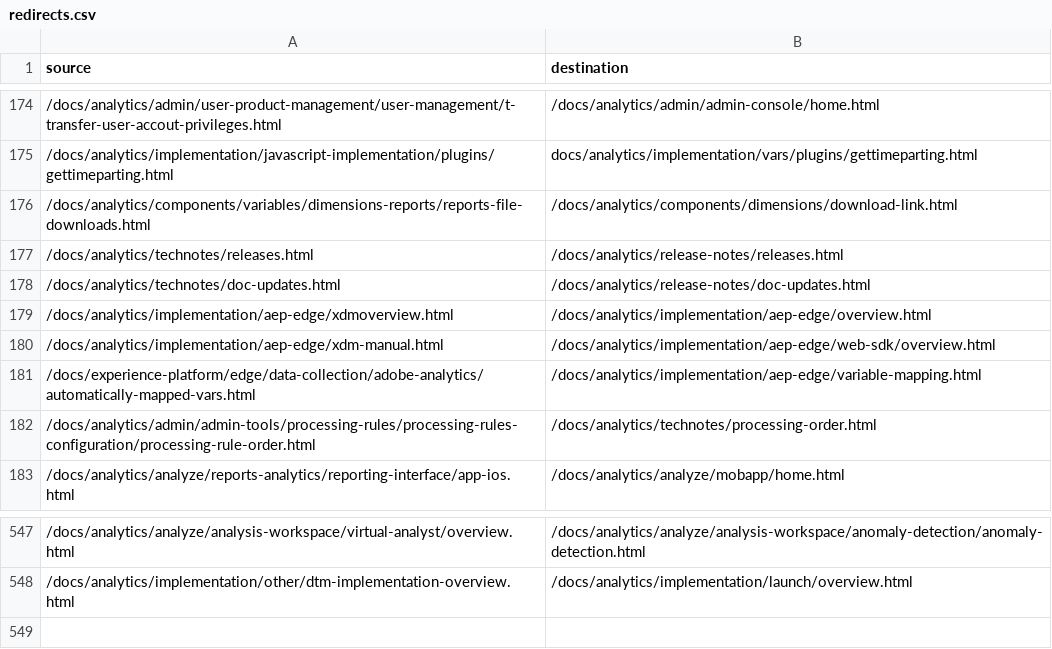
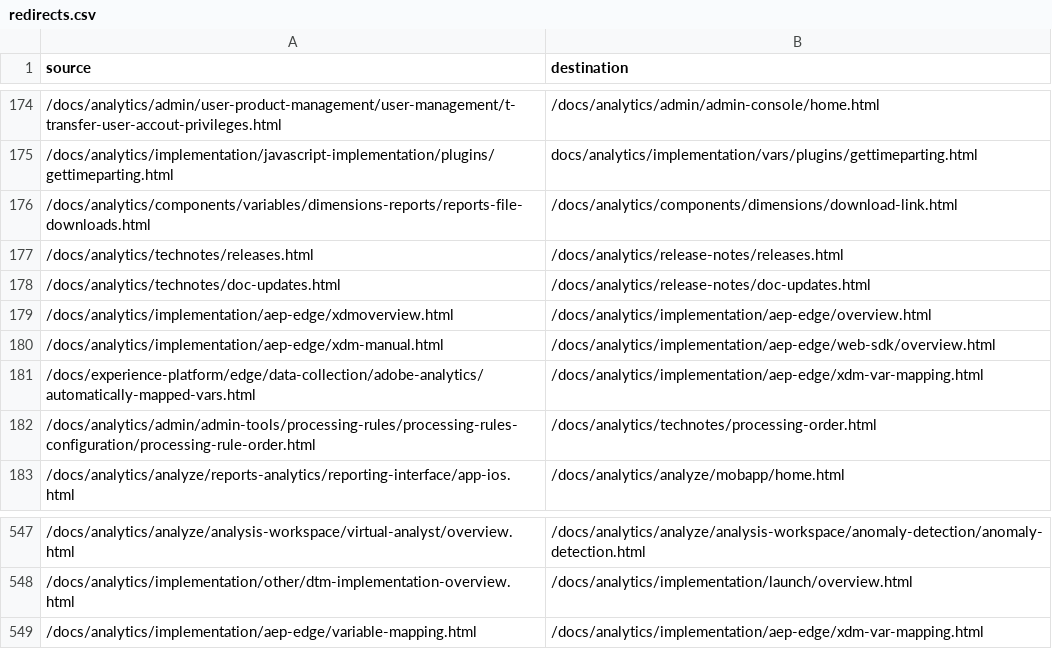
Before and after one commit to AdobeDocs/analytics.zh-Hans, a CSV file: redirects.csv, drawn as a sheet; only a part is shown, gaps mark what is left out.

Commit message:
Updating Old File for core commit 31502908e5d6d496d3e211008059b529c38217dc

```diff
--- a/redirects.csv
+++ b/redirects.csv
@@ -180,3 +180,3 @@ source,destination
 /docs/analytics/implementation/aep-edge/xdm-manual.html,/docs/analytics/implementation/aep-edge/web-sdk/overview.html
-/docs/experience-platform/edge/data-collection/adobe-analytics/automatically-mapped-vars.html,/docs/analytics/implementation/aep-edge/variable-mapping.html
+/docs/experience-platform/edge/data-collection/adobe-analytics/automatically-mapped-vars.html,/docs/analytics/implementation/aep-edge/xdm-var-mapping.html
 /docs/analytics/admin/admin-tools/processing-rules/processing-rules-configuration/processing-rule-order.html,/docs/analytics/technotes/processing-order.html
@@ -548 +548,2 @@ source,destination
 /docs/analytics/implementation/other/dtm-implementation-overview.html,/docs/analytics/implementation/launch/overview.html
+/docs/analytics/implementation/aep-edge/variable-mapping.html,/docs/analytics/implementation/aep-edge/xdm-var-mapping.html
```
